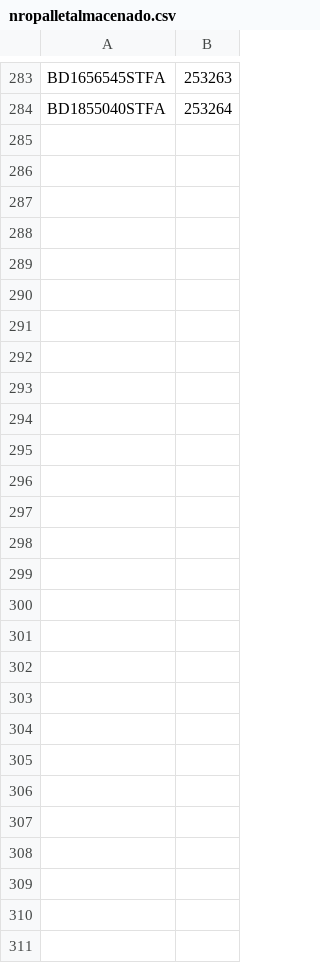
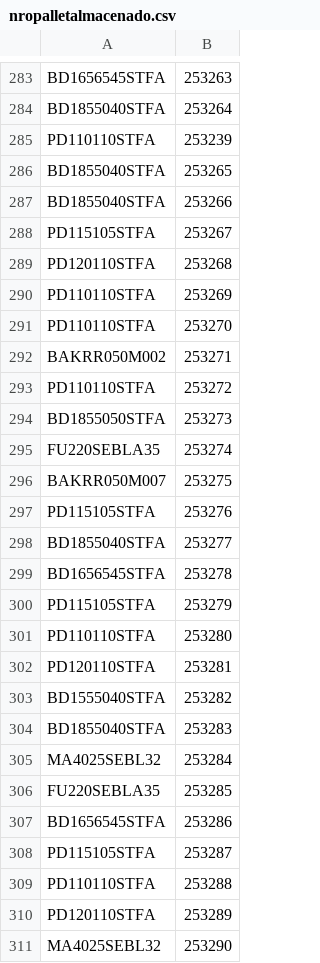
Before and after one commit to gagegfg/Molderil_ListaEmpaque, a CSV file: nropalletalmacenado.csv, drawn as a sheet; only a part is shown, gaps mark what is left out.

Commit message:
Añadir a nropalletalmacenado.csv desde grilla web

```diff
--- a/nropalletalmacenado.csv
+++ b/nropalletalmacenado.csv
@@ -284 +284,28 @@ BD1656545STFA;253263
 BD1855040STFA;253264
+PD110110STFA;253239
+BD1855040STFA;253265
+BD1855040STFA;253266
+PD115105STFA;253267
+PD120110STFA;253268
+PD110110STFA;253269
+PD110110STFA;253270
+BAKRR050M002;253271
+PD110110STFA;253272
+BD1855050STFA;253273
+FU220SEBLA35;253274
+BAKRR050M007;253275
+PD115105STFA;253276
+BD1855040STFA;253277
+BD1656545STFA;253278
+PD115105STFA;253279
+PD110110STFA;253280
+PD120110STFA;253281
+BD1555040STFA;253282
+BD1855040STFA;253283
+MA4025SEBL32;253284
+FU220SEBLA35;253285
+BD1656545STFA;253286
+PD115105STFA;253287
+PD110110STFA;253288
+PD120110STFA;253289
+MA4025SEBL32;253290
```
